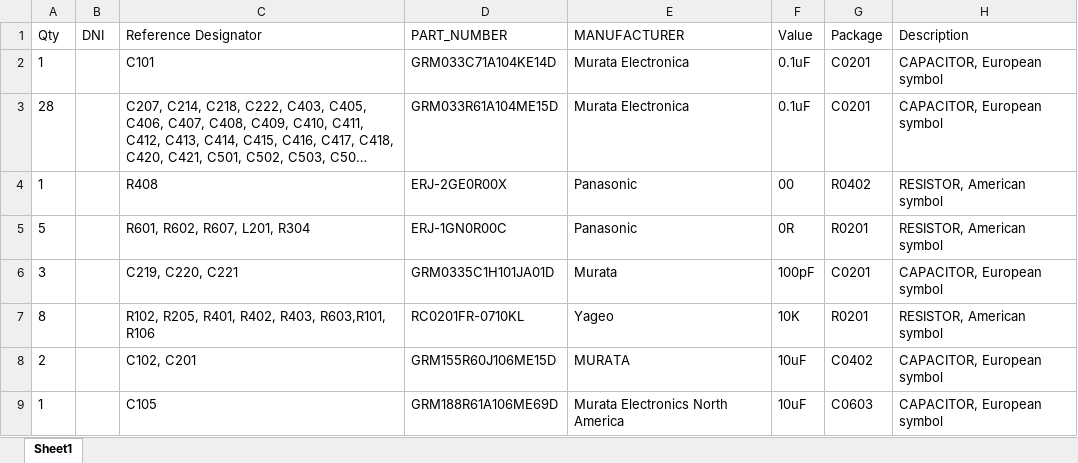
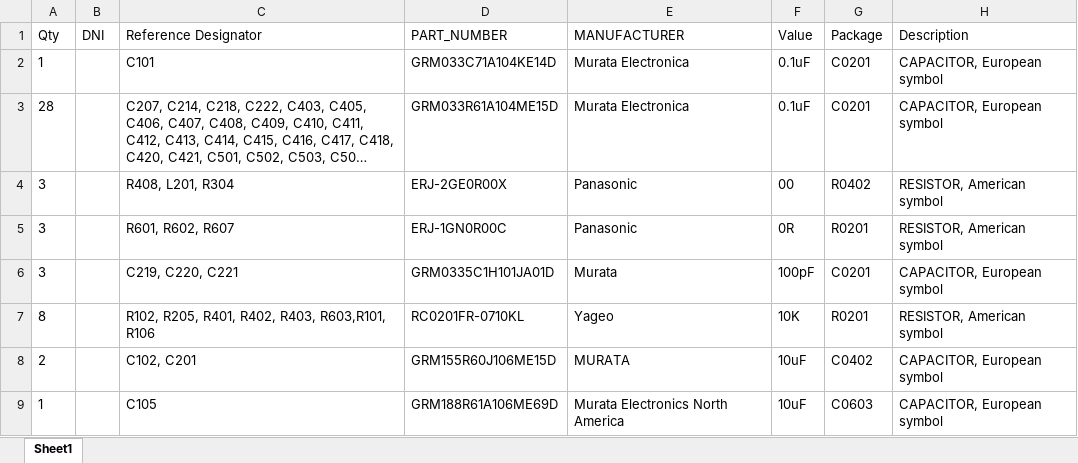
Before and after one commit to WildernessLabs/Meadow-Reference-Designs, an Excel workbook: MeadowF7Micro-RevC/MeadowF7Micro_BOM_REVC.xlsx, sheet Sheet1, drawn as a sheet; only a part is shown; long unchanged cells end in …; values as stored, in another font and other column widths than the file's, no borders; table styles not drawn; the diff names each change by its address in the sheet, - before the commit and + after, or states it on an @@ line.

```diff
--- a/MeadowF7Micro-RevC/MeadowF7Micro_BOM_REVC.xlsx (sheet Sheet1)
+++ b/MeadowF7Micro-RevC/MeadowF7Micro_BOM_REVC.xlsx (sheet Sheet1)
-A4 (Qty): 1
+A4 (Qty): 3
-C4 (Reference Designator): R408
+C4 (Reference Designator): R408, L201, R304
-A5 (Qty): 5
+A5 (Qty): 3
-C5 (Reference Designator): R601, R602, R607, L201, R304
+C5 (Reference Designator): R601, R602, R607
```
Also changed, not shown: 8 other files.
